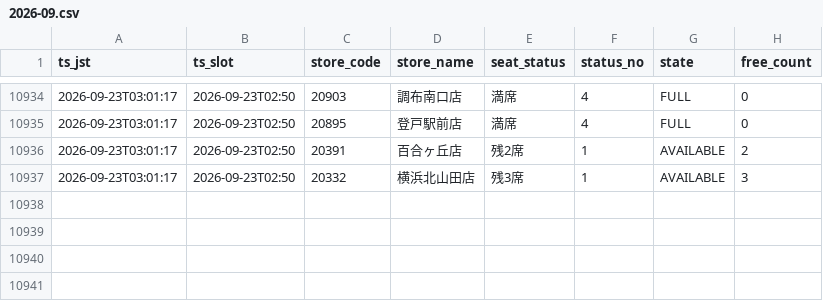
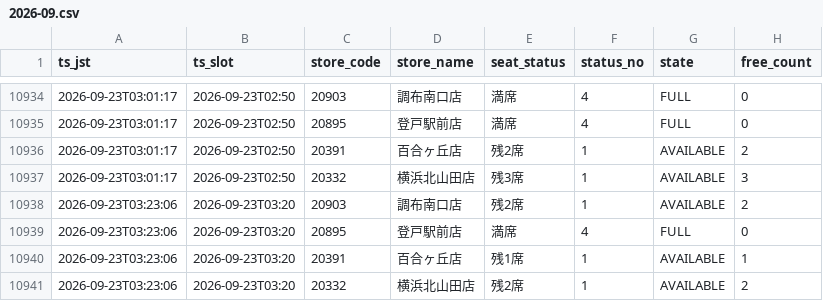
Before and after one commit to masa9231941-svg/kaikatsu-darts-notify, a CSV file: data/log/2026-09.csv, drawn as a sheet; only a part is shown, gaps mark what is left out; the diff names each change by its address in the sheet, - before the commit and + after, or states it on an @@ line.

```diff
--- a/data/log/2026-09.csv
+++ b/data/log/2026-09.csv
+row 10938: 2026-09-23T03:23:06 | 2026-09-23T03:20 | 20903 | 調布南口店 | 残2席 | 1 | AVAILABLE | 2
+row 10939: 2026-09-23T03:23:06 | 2026-09-23T03:20 | 20895 | 登戸駅前店 | 満席 | 4 | FULL | 0
+row 10940: 2026-09-23T03:23:06 | 2026-09-23T03:20 | 20391 | 百合ヶ丘店 | 残1席 | 1 | AVAILABLE | 1
+row 10941: 2026-09-23T03:23:06 | 2026-09-23T03:20 | 20332 | 横浜北山田店 | 残2席 | 1 | AVAILABLE | 2
```
Also changed, not shown: 1 other file.
